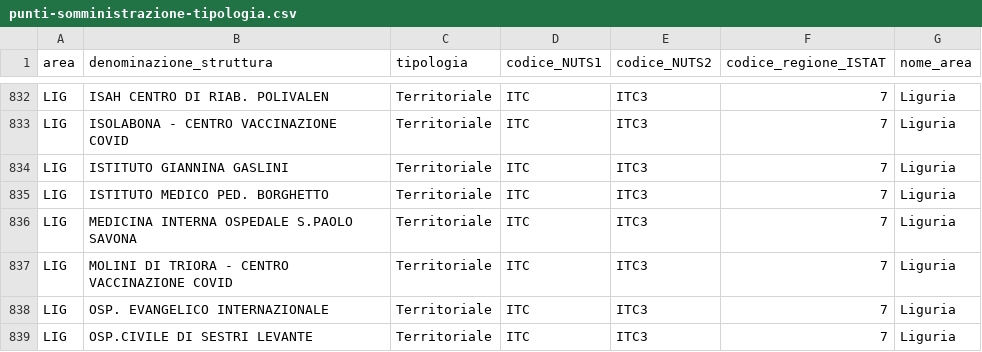
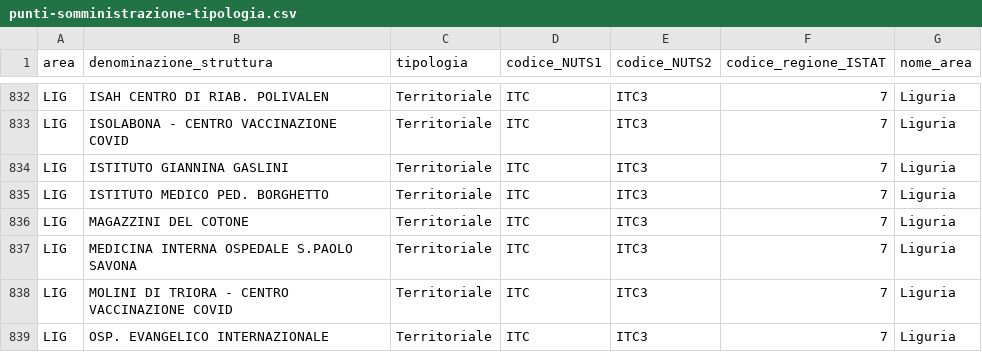
Before and after one commit to italia/covid19-opendata-vaccini, a CSV file: dati/punti-somministrazione-tipologia.csv, drawn as a sheet; only a part is shown, gaps mark what is left out; the shorter side is filled out with more unchanged rows; the diff names each change by its address in the sheet, - before the commit and + after, or states it on an @@ line.

```diff
--- a/dati/punti-somministrazione-tipologia.csv
+++ b/dati/punti-somministrazione-tipologia.csv
+row 836: LIG | MAGAZZINI DEL COTONE | Territoriale | ITC | ITC3 | 7 | Liguria
```
Also changed, not shown: dati/anagrafica-vaccini-summary-latest.csv, dati/consegne-vaccini-latest.csv, 9 other files.
